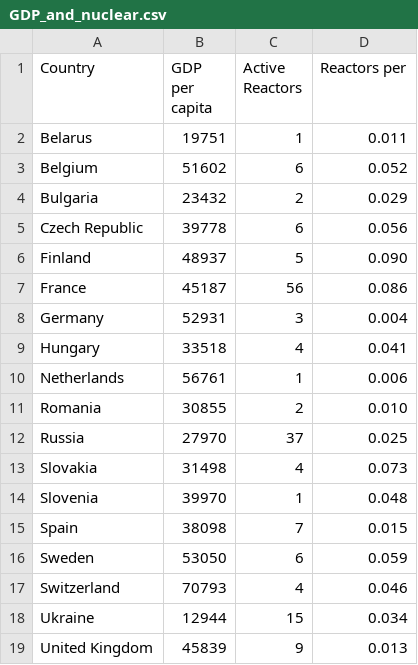
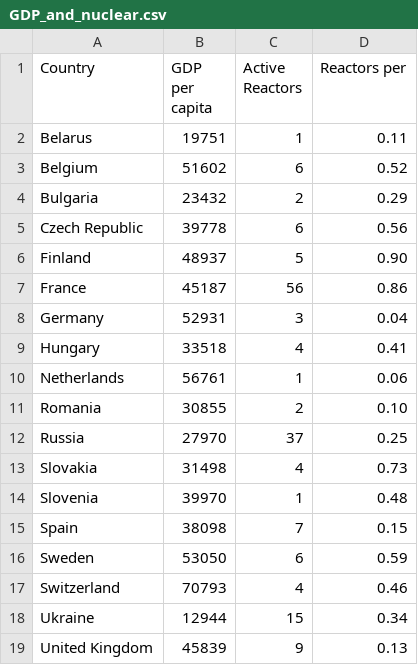
Before and after one commit to AlexMatulay/AlexMatulay.github.io, a CSV file: GDP_and_nuclear.csv, drawn as a sheet.

Commit message:
Add files via upload

```diff
--- a/GDP_and_nuclear.csv
+++ b/GDP_and_nuclear.csv
@@ -1,19 +1,19 @@
 Country,GDP per capita,Active Reactors,Reactors per
-Belarus,19751,1,0.011
-Belgium,51602,6,0.052
-Bulgaria,23432,2,0.029
-Czech Republic,39778,6,0.056
-Finland,48937,5,0.090
-France,45187,56,0.086
-Germany,52931,3,0.004
-Hungary,33518,4,0.041
-Netherlands,56761,1,0.006
-Romania,30855,2,0.010
-Russia,27970,37,0.025
-Slovakia,31498,4,0.073
-Slovenia,39970,1,0.048
-Spain,38098,7,0.015
-Sweden,53050,6,0.059
-Switzerland,70793,4,0.046
-Ukraine,12944,15,0.034
-United Kingdom,45839,9,0.013
+Belarus,19751,1,0.11
+Belgium,51602,6,0.52
+Bulgaria,23432,2,0.29
+Czech Republic,39778,6,0.56
+Finland,48937,5,0.90
+France,45187,56,0.86
+Germany,52931,3,0.04
+Hungary,33518,4,0.41
+Netherlands,56761,1,0.06
+Romania,30855,2,0.10
+Russia,27970,37,0.25
+Slovakia,31498,4,0.73
+Slovenia,39970,1,0.48
+Spain,38098,7,0.15
+Sweden,53050,6,0.59
+Switzerland,70793,4,0.46
+Ukraine,12944,15,0.34
+United Kingdom,45839,9,0.13
```
